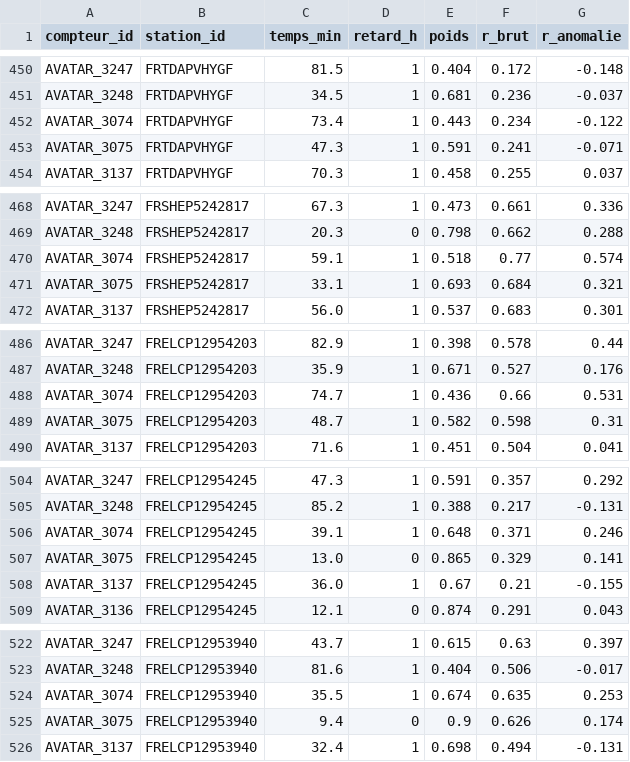
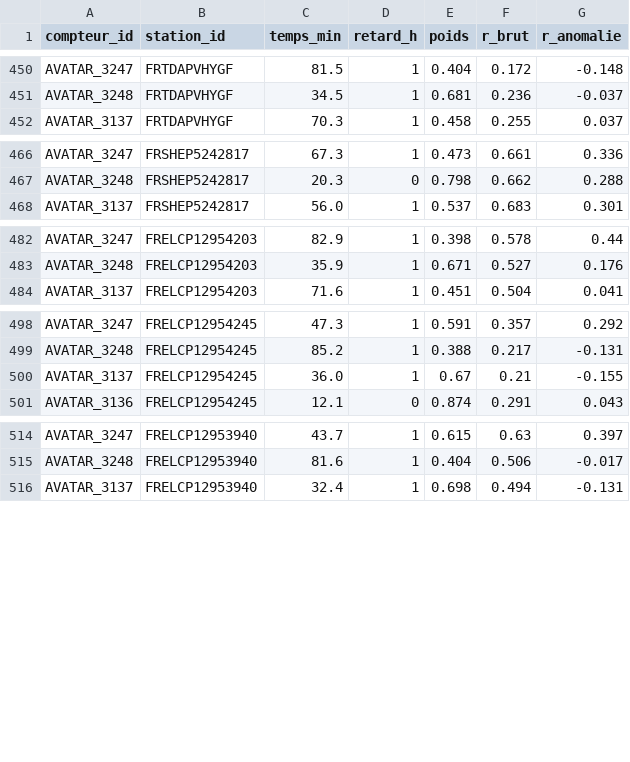
Before and after one commit to gillescorde/occupation-irve, a CSV file: donnees_reelles/rattachement_interurbains/liens_compteur_station.csv, drawn as a sheet; only a part is shown, gaps mark what is left out; the diff covers the shown part only; the diff names each change by its address in the sheet, - before the commit and + after, or states it on an @@ line.

```diff
--- a/donnees_reelles/rattachement_interurbains/liens_compteur_station.csv
+++ b/donnees_reelles/rattachement_interurbains/liens_compteur_station.csv
-row 452: AVATAR_3074 | FRTDAPVHYGF | 73.4 | 1 | 0.443 | 0.234 | -0.122
-row 453: AVATAR_3075 | FRTDAPVHYGF | 47.3 | 1 | 0.591 | 0.241 | -0.071
-row 470: AVATAR_3074 | FRSHEP5242817 | 59.1 | 1 | 0.518 | 0.77 | 0.574
-row 471: AVATAR_3075 | FRSHEP5242817 | 33.1 | 1 | 0.693 | 0.684 | 0.321
-row 488: AVATAR_3074 | FRELCP12954203 | 74.7 | 1 | 0.436 | 0.66 | 0.531
-row 489: AVATAR_3075 | FRELCP12954203 | 48.7 | 1 | 0.582 | 0.598 | 0.31
-row 506: AVATAR_3074 | FRELCP12954245 | 39.1 | 1 | 0.648 | 0.371 | 0.246
-row 507: AVATAR_3075 | FRELCP12954245 | 13.0 | 0 | 0.865 | 0.329 | 0.141
-row 524: AVATAR_3074 | FRELCP12953940 | 35.5 | 1 | 0.674 | 0.635 | 0.253
-row 525: AVATAR_3075 | FRELCP12953940 | 9.4 | 0 | 0.9 | 0.626 | 0.174
```
Also changed, not shown: 16 removed rows elsewhere in this file, donnees_reelles/rattachement/aretes.csv, donnees_reelles/rattachement/liens_compteur_station.csv, 7 other files.
